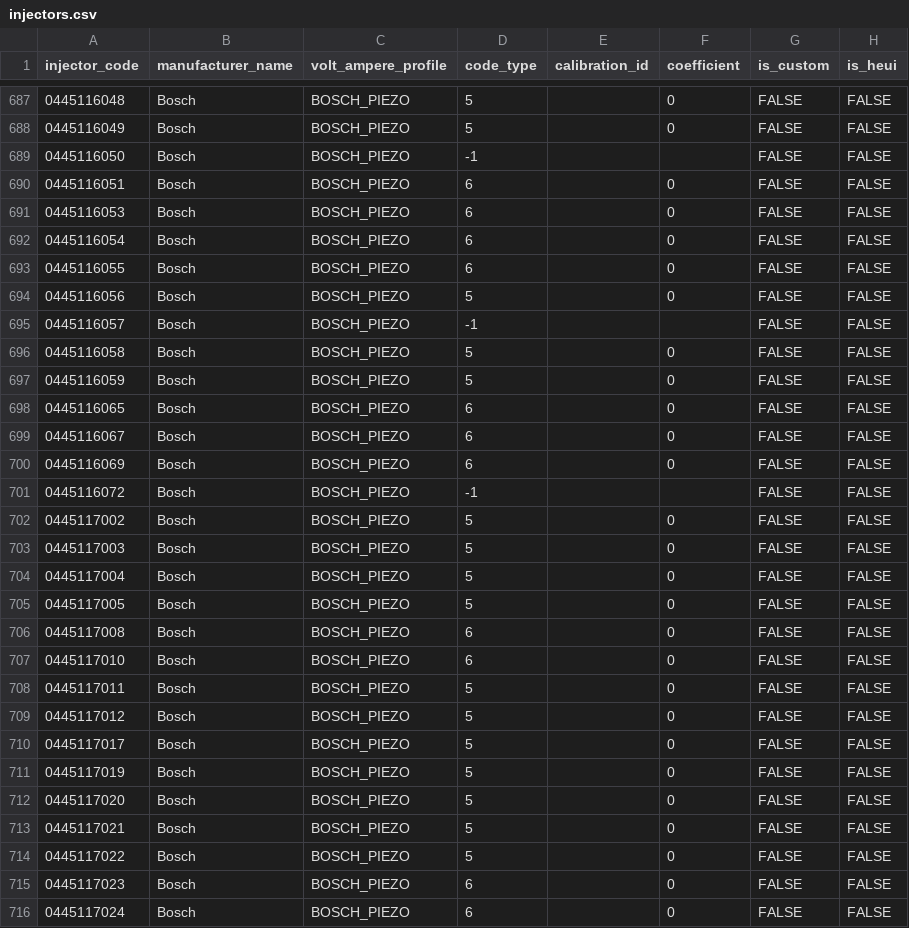
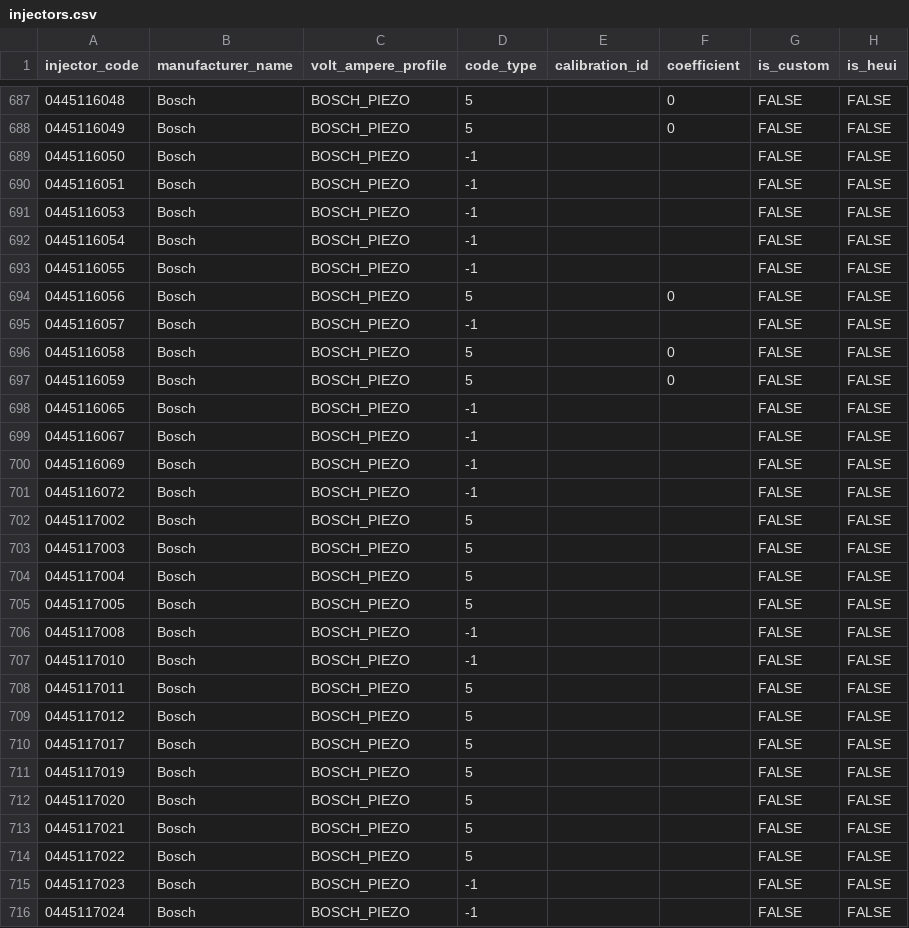
Before and after one commit to SergeyTomp/DieselTestGUI, a CSV file: src/main/resources/db/csv/cr/injectors.csv, drawn as a sheet; only a part is shown, gaps mark what is left out; the diff covers the shown part only.

```diff
--- a/src/main/resources/db/csv/cr/injectors.csv
+++ b/src/main/resources/db/csv/cr/injectors.csv
@@ -689,6 +689,6 @@ injector_code,manufacturer_name,volt_ampere_profile,code_type,calibration_id,coe
 0445116050,Bosch,BOSCH_PIEZO,-1,,,FALSE,FALSE
-0445116051,Bosch,BOSCH_PIEZO,6,,0,FALSE,FALSE
-0445116053,Bosch,BOSCH_PIEZO,6,,0,FALSE,FALSE
-0445116054,Bosch,BOSCH_PIEZO,6,,0,FALSE,FALSE
-0445116055,Bosch,BOSCH_PIEZO,6,,0,FALSE,FALSE
+0445116051,Bosch,BOSCH_PIEZO,-1,,,FALSE,FALSE
+0445116053,Bosch,BOSCH_PIEZO,-1,,,FALSE,FALSE
+0445116054,Bosch,BOSCH_PIEZO,-1,,,FALSE,FALSE
+0445116055,Bosch,BOSCH_PIEZO,-1,,,FALSE,FALSE
 0445116056,Bosch,BOSCH_PIEZO,5,,0,FALSE,FALSE
@@ -697,20 +697,20 @@ injector_code,manufacturer_name,volt_ampere_profile,code_type,calibration_id,coe
 0445116059,Bosch,BOSCH_PIEZO,5,,0,FALSE,FALSE
-0445116065,Bosch,BOSCH_PIEZO,6,,0,FALSE,FALSE
-0445116067,Bosch,BOSCH_PIEZO,6,,0,FALSE,FALSE
-0445116069,Bosch,BOSCH_PIEZO,6,,0,FALSE,FALSE
+0445116065,Bosch,BOSCH_PIEZO,-1,,,FALSE,FALSE
+0445116067,Bosch,BOSCH_PIEZO,-1,,,FALSE,FALSE
+0445116069,Bosch,BOSCH_PIEZO,-1,,,FALSE,FALSE
 0445116072,Bosch,BOSCH_PIEZO,-1,,,FALSE,FALSE
-0445117002,Bosch,BOSCH_PIEZO,5,,0,FALSE,FALSE
-0445117003,Bosch,BOSCH_PIEZO,5,,0,FALSE,FALSE
-0445117004,Bosch,BOSCH_PIEZO,5,,0,FALSE,FALSE
-0445117005,Bosch,BOSCH_PIEZO,5,,0,FALSE,FALSE
-0445117008,Bosch,BOSCH_PIEZO,6,,0,FALSE,FALSE
-0445117010,Bosch,BOSCH_PIEZO,6,,0,FALSE,FALSE
-0445117011,Bosch,BOSCH_PIEZO,5,,0,FALSE,FALSE
-0445117012,Bosch,BOSCH_PIEZO,5,,0,FALSE,FALSE
-0445117017,Bosch,BOSCH_PIEZO,5,,0,FALSE,FALSE
-0445117019,Bosch,BOSCH_PIEZO,5,,0,FALSE,FALSE
-0445117020,Bosch,BOSCH_PIEZO,5,,0,FALSE,FALSE
-0445117021,Bosch,BOSCH_PIEZO,5,,0,FALSE,FALSE
-0445117022,Bosch,BOSCH_PIEZO,5,,0,FALSE,FALSE
-0445117023,Bosch,BOSCH_PIEZO,6,,0,FALSE,FALSE
-0445117024,Bosch,BOSCH_PIEZO,6,,0,FALSE,FALSE
+0445117002,Bosch,BOSCH_PIEZO,5,,,FALSE,FALSE
+0445117003,Bosch,BOSCH_PIEZO,5,,,FALSE,FALSE
+0445117004,Bosch,BOSCH_PIEZO,5,,,FALSE,FALSE
+0445117005,Bosch,BOSCH_PIEZO,5,,,FALSE,FALSE
+0445117008,Bosch,BOSCH_PIEZO,-1,,,FALSE,FALSE
+0445117010,Bosch,BOSCH_PIEZO,-1,,,FALSE,FALSE
+0445117011,Bosch,BOSCH_PIEZO,5,,,FALSE,FALSE
+0445117012,Bosch,BOSCH_PIEZO,5,,,FALSE,FALSE
+0445117017,Bosch,BOSCH_PIEZO,5,,,FALSE,FALSE
+0445117019,Bosch,BOSCH_PIEZO,5,,,FALSE,FALSE
+0445117020,Bosch,BOSCH_PIEZO,5,,,FALSE,FALSE
+0445117021,Bosch,BOSCH_PIEZO,5,,,FALSE,FALSE
+0445117022,Bosch,BOSCH_PIEZO,5,,,FALSE,FALSE
+0445117023,Bosch,BOSCH_PIEZO,-1,,,FALSE,FALSE
+0445117024,Bosch,BOSCH_PIEZO,-1,,,FALSE,FALSE
```
Also changed, not shown: 1 added row and 144 edited cells elsewhere in this file, 3 other files.
